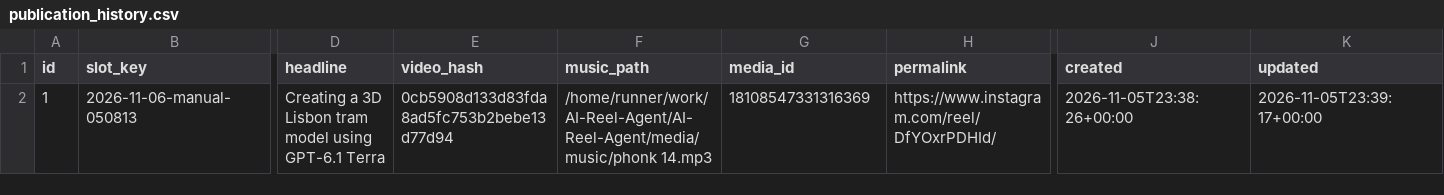
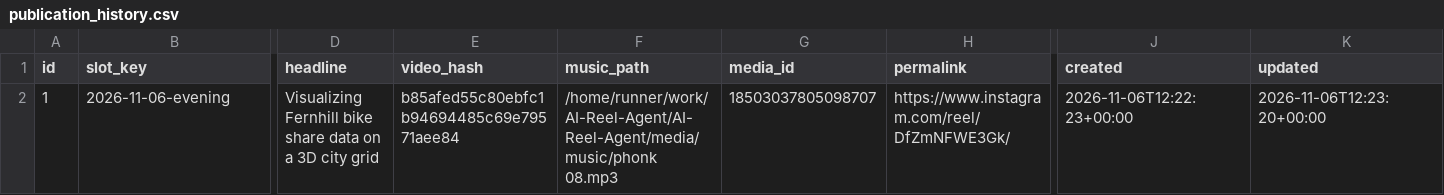
Before and after one commit to harshwardhansharma7005-crypto/AI-Reel-Agent, a CSV file: history/publication_history.csv, drawn as a sheet; only a part is shown, gaps mark what is left out; the diff names each change by its address in the sheet, - before the commit and + after, or states it on an @@ line.

Commit message:
Update publication history [skip ci]

```diff
--- a/history/publication_history.csv
+++ b/history/publication_history.csv
-B2 (slot_key): 2026-11-06-manual-050813
+B2 (slot_key): 2026-11-06-evening
-D2 (headline): Creating a 3D Lisbon tram model using GPT-6.1 Terra
+D2 (headline): Visualizing Fernhill bike share data on a 3D city grid
-E2 (video_hash): 0cb5908d133d83fda8ad5fc753b2bebe13d77d94
+E2 (video_hash): b85afed55c80ebfc1b94694485c69e79571aee84
-F2 (music_path): /home/runner/work/AI-Reel-Agent/AI-Reel-Agent/media/music/phonk 14.mp3
+F2 (music_path): /home/runner/work/AI-Reel-Agent/AI-Reel-Agent/media/music/phonk 08.mp3
-G2 (media_id): 18108547331316369
+G2 (media_id): 18503037805098707
-H2 (permalink): https://www.instagram.com/reel/DfYOxrPDHId/
+H2 (permalink): https://www.instagram.com/reel/DfZmNFWE3Gk/
-J2 (created): 2026-11-05T23:38:26+00:00
+J2 (created): 2026-11-06T12:22:23+00:00
-K2 (updated): 2026-11-05T23:39:17+00:00
+K2 (updated): 2026-11-06T12:23:20+00:00
```
